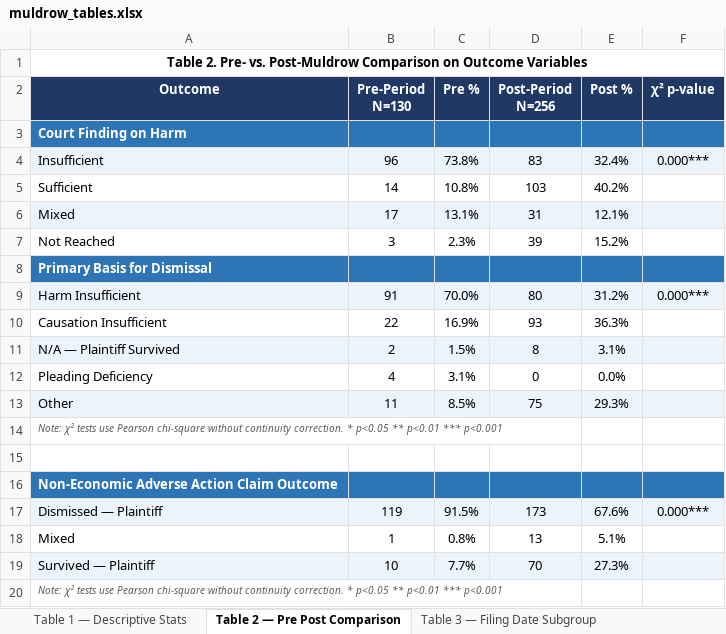
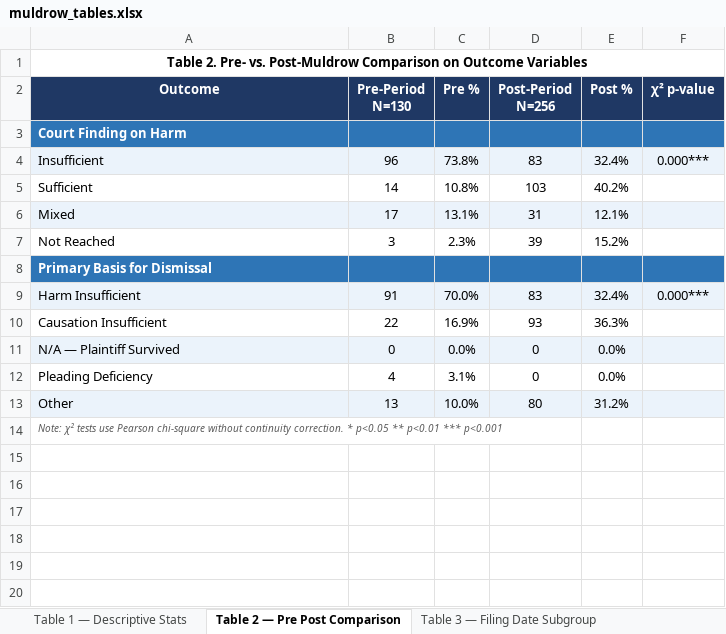
Before and after one commit to C-L-Ferguson/Muldrow, an Excel workbook: muldrow_tables.xlsx, sheet Table 2 — Pre Post Comparison, drawn as a sheet; values as stored, in another font and other column widths than the file's, no borders; removed rows and columns are numbered as before the commit, all else as after; the diff names each change by its address in the sheet, - before the commit and + after, or states it on an @@ line.

```diff
--- a/muldrow_tables.xlsx (sheet Table 2 — Pre Post Comparison)
+++ b/muldrow_tables.xlsx (sheet Table 2 — Pre Post Comparison)
-D9 (Post-Period N=256): 80
+D9 (Post-Period N=256): 83
-E9 (Post %): 31.2%
+E9 (Post %): 32.4%
-row 11: N/A — Plaintiff Survived | 2 | 1.5% | 8 | 3.1%
+row 11: N/A — Plaintiff Survived | 0 | 0.0% | 0 | 0.0%
-row 13: Other | 11 | 8.5% | 75 | 29.3%
-row 14: Note: χ² tests use Pearson chi-square without continuity correction. * p<0.05 ** p<0.01 *** p<0.001
-row 13: (empty)
+row 13: Other | 13 | 10.0% | 80 | 31.2%
-A13:F13 fill: none
+A13:F13 fill: #EBF3FB
-row 16: Non-Economic Adverse Action Claim Outcome
-row 17: Dismissed — Plaintiff | 119 | 91.5% | 173 | 67.6% | 0.000***
-row 18: Mixed | 1 | 0.8% | 13 | 5.1%
-row 19: Survived — Plaintiff | 10 | 7.7% | 70 | 27.3%
```
Also changed, not shown: sheet Table 7 — Logistic Regression, sheet Table 3 — Filing Date Subgroup, sheet Table 8 — Binary Logit, sheet Table 1 — Descriptive Stats, sheet Table 9 — Robustness Checks, other sheet tabs, 5 other files.
